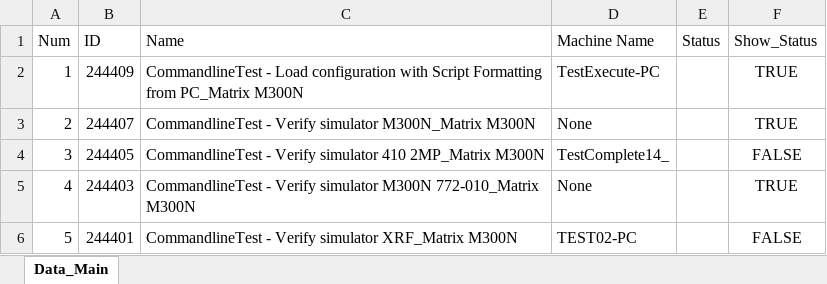
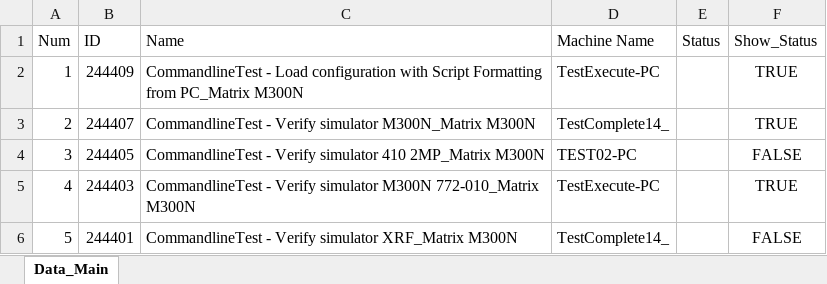
Before and after one commit to dohuuphu/Script_Tool-_JAZZ, an Excel workbook: testSElenium/Data_Main.xlsx, sheet Data_Main, drawn as a sheet; values as stored, in another font and other column widths than the file's, no borders; the diff names each change by its address in the sheet, - before the commit and + after, or states it on an @@ line.

Commit message:
Complete select testsuit to Run from excel file

```diff
--- a/testSElenium/Data_Main.xlsx (sheet Data_Main)
+++ b/testSElenium/Data_Main.xlsx (sheet Data_Main)
-D3 (Machine Name): None
+D3 (Machine Name): TestComplete14_
-D4 (Machine Name): TestComplete14_
+D4 (Machine Name): TEST02-PC
-D5 (Machine Name): None
+D5 (Machine Name): TestExecute-PC
-D6 (Machine Name): TEST02-PC
+D6 (Machine Name): TestComplete14_
```
Also changed, not shown: 4 other files.
